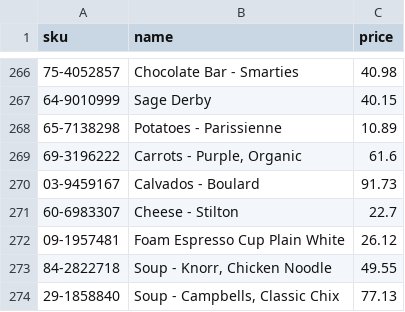
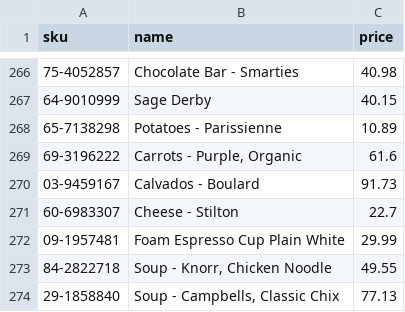
Before and after one commit to kchain-solutions/aws-serverless-test, a CSV file: Uploader/csv/products.csv, drawn as a sheet; only a part is shown, gaps mark what is left out.

```diff
--- a/Uploader/csv/products.csv
+++ b/Uploader/csv/products.csv
@@ -271,3 +271,3 @@ sku,name,price
 60-6983307,Cheese - Stilton,22.7
-09-1957481,Foam Espresso Cup Plain White,26.12
+09-1957481,Foam Espresso Cup Plain White,29.99
 84-2822718,"Soup - Knorr, Chicken Noodle",49.55
```
Also changed, not shown: Uploader/csv/stocks.csv, 7 other files.
